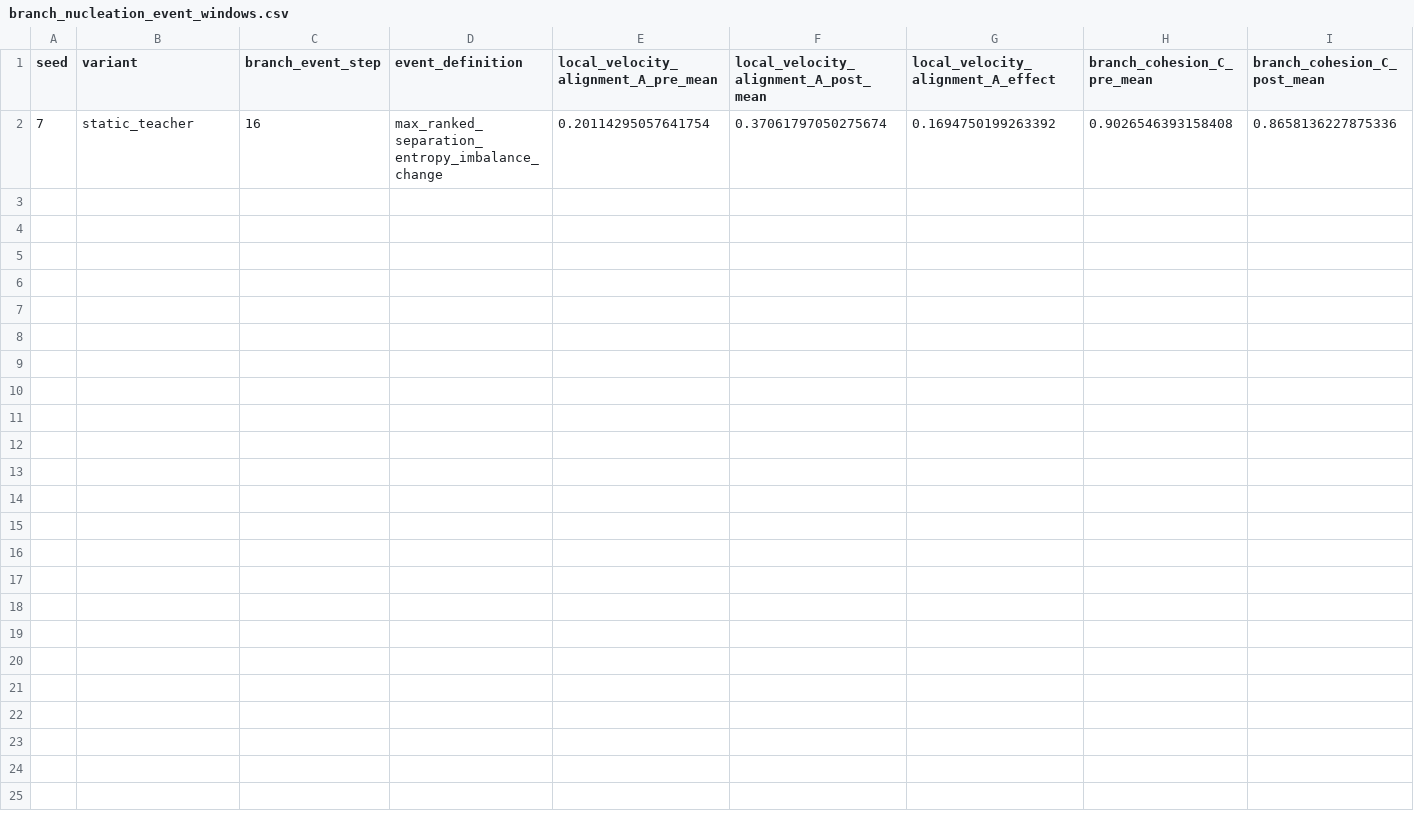
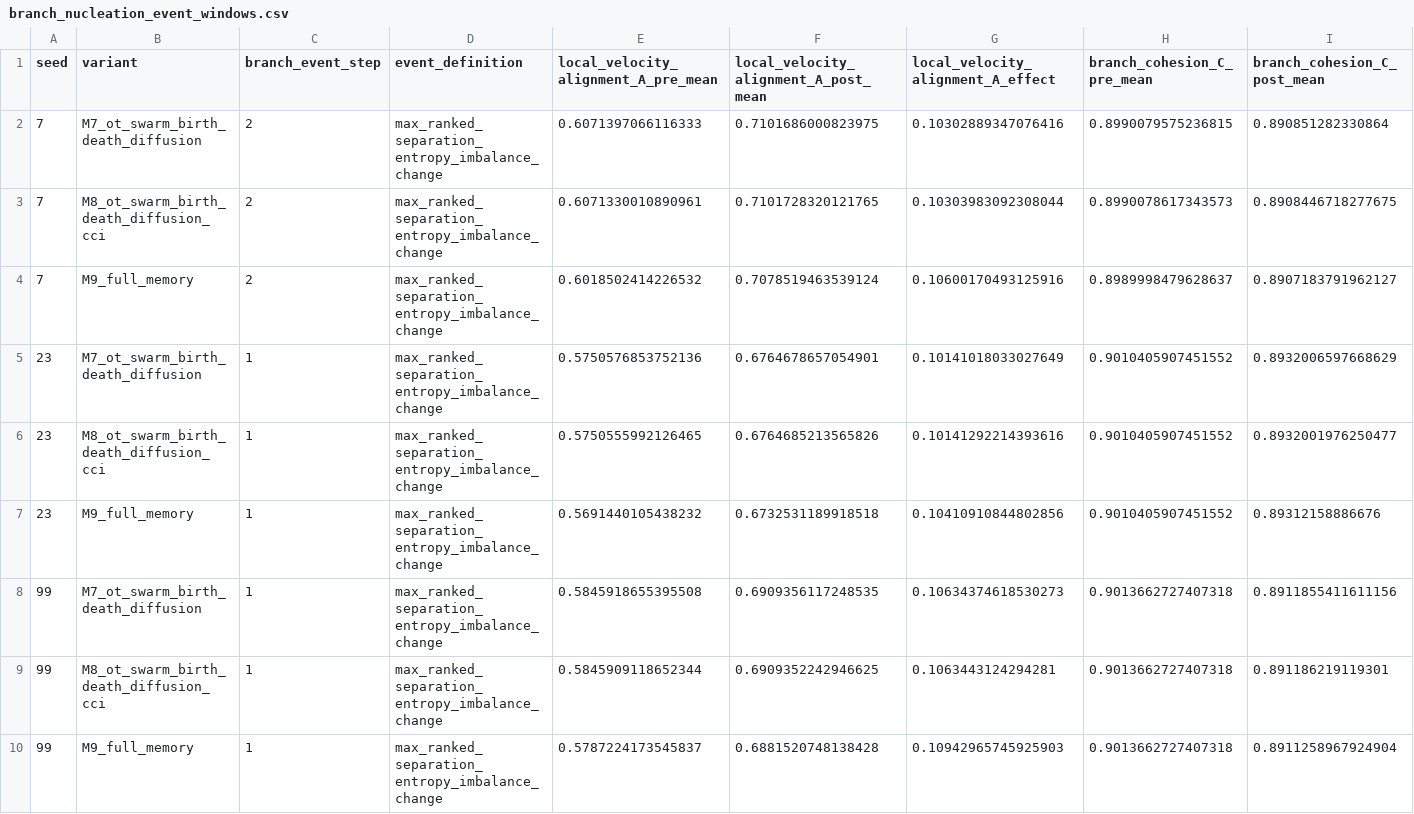
Before and after one commit to PeiXiangWang/devvcell_virtual_cell, a CSV file: tables/branch_nucleation_event_windows.csv, drawn as a sheet; only a part is shown; removed rows and columns are numbered as before the commit, all else as after; rows hold the shown columns only; the diff names each change by its address in the sheet, - before the commit and + after, or states it on an @@ line.

Commit message:
Harden native teacher and CCI discovery rerollouts

```diff
--- a/tables/branch_nucleation_event_windows.csv
+++ b/tables/branch_nucleation_event_windows.csv
-row 2: 7 | static_teacher | 16 | max_ranked_separation_entropy_imbalance_change | 0.20114295057641754 | 0.37061797050275674 | 0.1694750199263392 | 0.9026546393158408 | 0.8658136227875336
+row 2: 7 | M7_ot_swarm_birth_death_diffusion | 2 | max_ranked_separation_entropy_imbalance_change | 0.6071397066116333 | 0.7101686000823975 | 0.10302889347076416 | 0.8990079575236815 | 0.890851282330864
+row 3: 7 | M8_ot_swarm_birth_death_diffusion_cci | 2 | max_ranked_separation_entropy_imbalance_change | 0.6071330010890961 | 0.7101728320121765 | 0.10303983092308044 | 0.8990078617343573 | 0.8908446718277675
+row 4: 7 | M9_full_memory | 2 | max_ranked_separation_entropy_imbalance_change | 0.6018502414226532 | 0.7078519463539124 | 0.10600170493125916 | 0.8989998479628637 | 0.8907183791962127
+row 5: 23 | M7_ot_swarm_birth_death_diffusion | 1 | max_ranked_separation_entropy_imbalance_change | 0.5750576853752136 | 0.6764678657054901 | 0.10141018033027649 | 0.9010405907451552 | 0.8932006597668629
+row 6: 23 | M8_ot_swarm_birth_death_diffusion_cci | 1 | max_ranked_separation_entropy_imbalance_change | 0.5750555992126465 | 0.6764685213565826 | 0.10141292214393616 | 0.9010405907451552 | 0.8932001976250477
+row 7: 23 | M9_full_memory | 1 | max_ranked_separation_entropy_imbalance_change | 0.5691440105438232 | 0.6732531189918518 | 0.10410910844802856 | 0.9010405907451552 | 0.89312158886676
+row 8: 99 | M7_ot_swarm_birth_death_diffusion | 1 | max_ranked_separation_entropy_imbalance_change | 0.5845918655395508 | 0.6909356117248535 | 0.10634374618530273 | 0.9013662727407318 | 0.8911855411611156
+row 9: 99 | M8_ot_swarm_birth_death_diffusion_cci | 1 | max_ranked_separation_entropy_imbalance_change | 0.5845909118652344 | 0.6909352242946625 | 0.1063443124294281 | 0.9013662727407318 | 0.891186219119301
+row 10: 99 | M9_full_memory | 1 | max_ranked_separation_entropy_imbalance_change | 0.5787224173545837 | 0.6881520748138428 | 0.10942965745925903 | 0.9013662727407318 | 0.8911258967924904
```
Also changed, not shown: tables/branch_nucleation_negative_controls.csv, tables/cci_branch_bias.csv, 20 other files.
